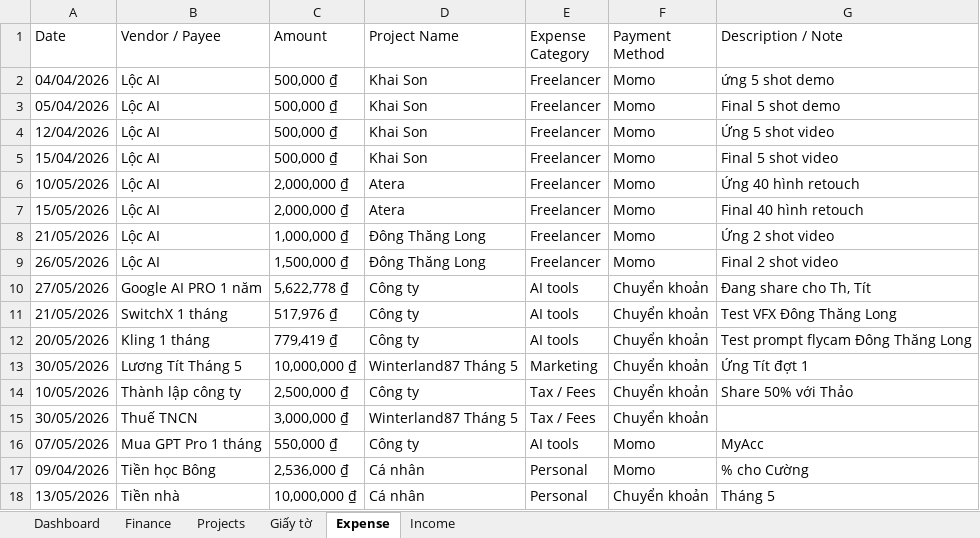
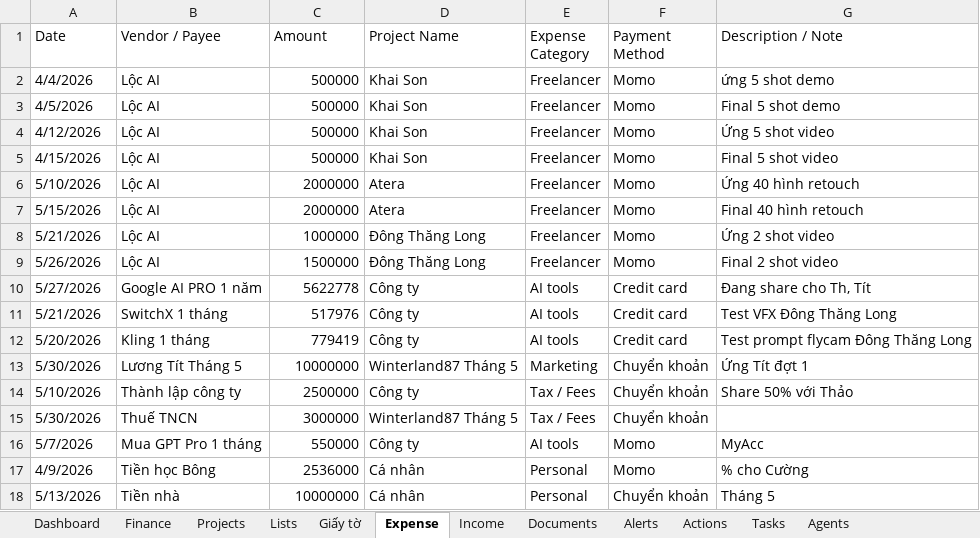
Before and after one commit to anphanfilmmaker-dotcom/an-phim-workspace, an Excel workbook: Project Management.xlsx, sheet Expense, drawn as a sheet; only a part is shown; values as stored, in another font and other column widths than the file's, no cell formats; conditional formats not drawn; the diff covers the shown part only; the diff names each change by its address in the sheet, - before the commit and + after, or states it on an @@ line.

Commit message:
Update dashboard UI: fix agents card hide sidebar widgets update date formatting

```diff
--- a/Project Management.xlsx (sheet Expense)
+++ b/Project Management.xlsx (sheet Expense)
@@ sheet tab unhidden: Lists @@
+sheet tab: Documents
+sheet tab: Alerts
+sheet tab: Actions
+sheet tab: Tasks
+sheet tab: Agents
-A2 (Date): 04/04/2026
+A2 (Date): 4/4/2026
-C2:C5 (Amount): 500,000 ₫
+C2:C5 (Amount): 500000
-A3 (Date): 05/04/2026
+A3 (Date): 4/5/2026
-A4 (Date): 12/04/2026
+A4 (Date): 4/12/2026
-A5 (Date): 15/04/2026
+A5 (Date): 4/15/2026
-A6 (Date): 10/05/2026
+A6 (Date): 5/10/2026
-C6:C7 (Amount): 2,000,000 ₫
+C6:C7 (Amount): 2000000
-A7 (Date): 15/05/2026
+A7 (Date): 5/15/2026
-A8 (Date): 21/05/2026
+A8 (Date): 5/21/2026
-C8 (Amount): 1,000,000 ₫
+C8 (Amount): 1000000
-A9 (Date): 26/05/2026
+A9 (Date): 5/26/2026
-C9 (Amount): 1,500,000 ₫
+C9 (Amount): 1500000
-A10 (Date): 27/05/2026
+A10 (Date): 5/27/2026
-C10 (Amount): 5,622,778 ₫
+C10 (Amount): 5622778
-F10:F12 (Payment Method): Chuyển khoản
+F10:F12 (Payment Method): Credit card
-A11 (Date): 21/05/2026
+A11 (Date): 5/21/2026
-C11 (Amount): 517,976 ₫
+C11 (Amount): 517976
-A12 (Date): 20/05/2026
+A12 (Date): 5/20/2026
-C12 (Amount): 779,419 ₫
+C12 (Amount): 779419
-A13 (Date): 30/05/2026
+A13 (Date): 5/30/2026
-C13 (Amount): 10,000,000 ₫
+C13 (Amount): 10000000
-A14 (Date): 10/05/2026
+A14 (Date): 5/10/2026
-C14 (Amount): 2,500,000 ₫
+C14 (Amount): 2500000
-A15 (Date): 30/05/2026
+A15 (Date): 5/30/2026
-C15 (Amount): 3,000,000 ₫
+C15 (Amount): 3000000
-A16 (Date): 07/05/2026
+A16 (Date): 5/7/2026
-C16 (Amount): 550,000 ₫
+C16 (Amount): 550000
-A17 (Date): 09/04/2026
+A17 (Date): 4/9/2026
-C17 (Amount): 2,536,000 ₫
+C17 (Amount): 2536000
-A18 (Date): 13/05/2026
+A18 (Date): 5/13/2026
-C18 (Amount): 10,000,000 ₫
+C18 (Amount): 10000000
```
Also changed, not shown: 13 added rows, 1 removed row and 81 edited cells elsewhere in this sheet, sheet Finance, sheet Giấy tờ, sheet Dashboard, sheet Projects, sheet Income, cell formats, charts or pictures, 11 other files.
